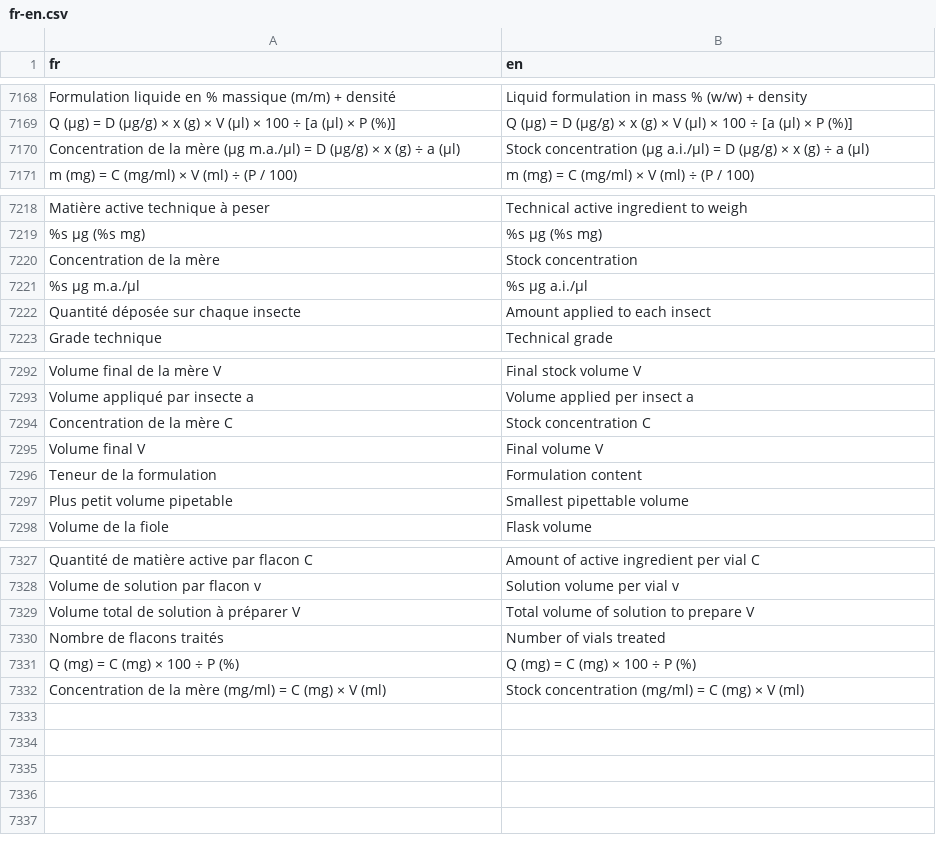
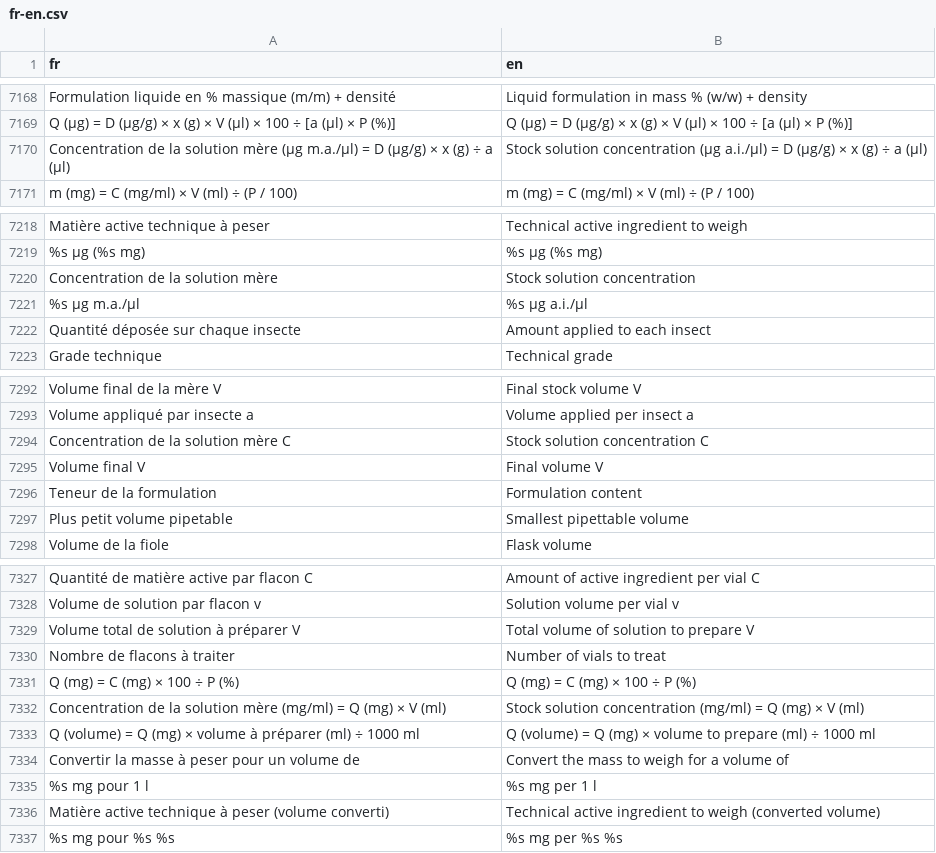
Before and after one commit to houphouet/hstat, a CSV file: inst/app/i18n/fr-en.csv, drawn as a sheet; only a part is shown, gaps mark what is left out; removed rows and columns are numbered as before the commit, all else as after; the diff names each change by its address in the sheet, - before the commit and + after, or states it on an @@ line.

```diff
--- a/inst/app/i18n/fr-en.csv
+++ b/inst/app/i18n/fr-en.csv
-A7170 (fr): …de la mère (µg…
+A7170 (fr): …de la solution mère (µg…
-B7170 (en): Stock concentration (µg…
+B7170 (en): Stock solution concentration (µg…
-row 7220: Concentration de la mère | Stock concentration
+row 7220: Concentration de la solution mère | Stock solution concentration
-row 7294: Concentration de la mère C | Stock concentration C
+row 7294: Concentration de la solution mère C | Stock solution concentration C
-A7330 (fr): Nombre de flacons traités
+A7330 (fr): Nombre de flacons à traiter
-B7330 (en): Number of vials treated
+B7330 (en): Number of vials to treat
-A7332 (fr): …de la mère (mg/ml) = C (mg) ×…
+A7332 (fr): …de la solution mère (mg/ml) = Q (mg) ×…
-B7332 (en): Stock concentration (mg/ml) = C (mg) ×…
+B7332 (en): Stock solution concentration (mg/ml) = Q (mg) ×…
+row 7333: Q (volume) = Q (mg) × volume à préparer (ml) ÷ 1000 ml | Q (volume) = Q (mg) × volume to prepare (ml) ÷ 1000 ml
+row 7334: Convertir la masse à peser pour un volume de | Convert the mass to weigh for a volume of
+row 7335: %s mg pour 1 l | %s mg per 1 l
+row 7336: Matière active technique à peser (volume converti) | Technical active ingredient to weigh (converted volume)
+row 7337: %s mg pour %s %s | %s mg per %s %s
```
Also changed, not shown: 6 other files.
